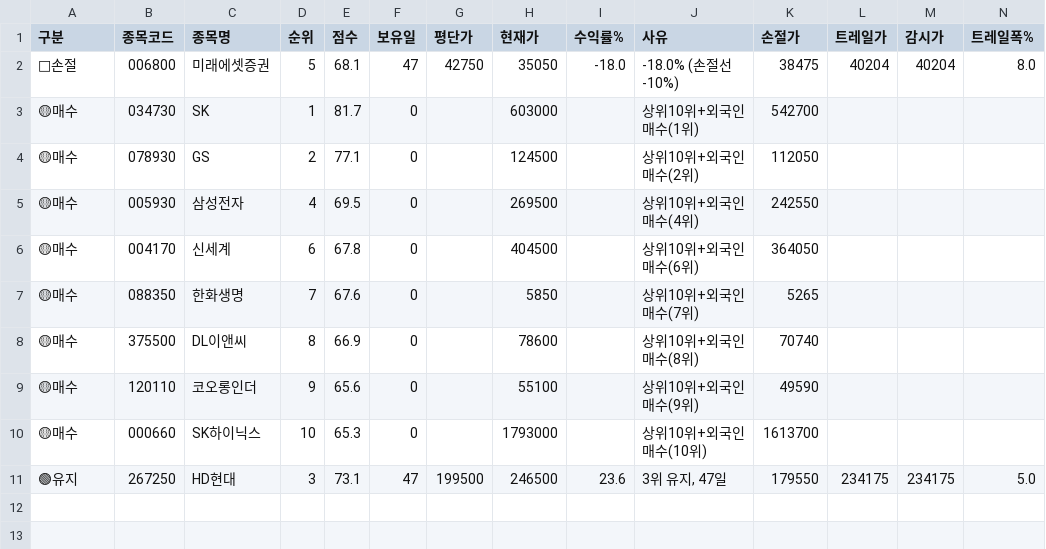
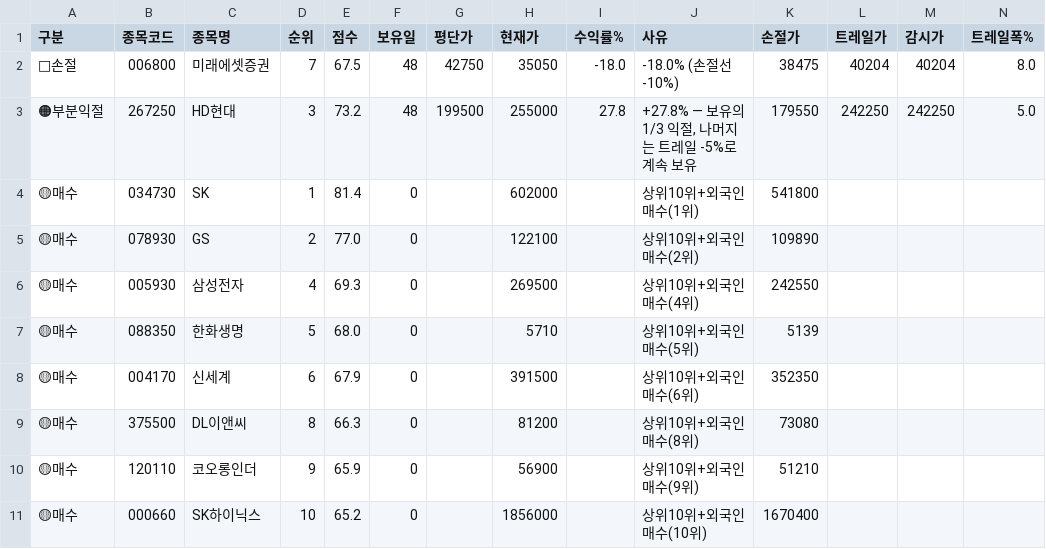
Before and after one commit to sunbmj4119-cmd/rich, a CSV file: data/signals_today.csv, drawn as a sheet; only a part is shown; removed rows and columns are numbered as before the commit, all else as after; rows hold the shown columns only; the diff names each change by its address in the sheet, - before the commit and + after, or states it on an @@ line.

```diff
--- a/data/signals_today.csv
+++ b/data/signals_today.csv
-D2 (순위): 5
+D2 (순위): 7
-E2 (점수): 68.1
+E2 (점수): 67.5
-F2 (보유일): 47
+F2 (보유일): 48
+row 3: 🟠부분익절 | 267250 | HD현대 | 3 | 73.2 | 48 | 199500 | 255000 | 27.8 | +27.8% — 보유의 1/3 익절, 나머지는 트레일 -5%로 계속 보유 | 179550 | 242250 | 242250 | 5.0
-E4 (점수): 81.7
+E4 (점수): 81.4
-H4 (현재가): 603000
+H4 (현재가): 602000
-K4 (손절가): 542700
+K4 (손절가): 541800
-E5 (점수): 77.1
+E5 (점수): 77.0
-H5 (현재가): 124500
+H5 (현재가): 122100
-K5 (손절가): 112050
+K5 (손절가): 109890
-E6 (점수): 69.5
+E6 (점수): 69.3
+row 7: 🟡매수 | 088350 | 한화생명 | 5 | 68.0 | 0 |  | 5710 |  | 상위10위+외국인매수(5위) | 5139
-E8 (점수): 67.8
+E8 (점수): 67.9
-H8 (현재가): 404500
+H8 (현재가): 391500
-K8 (손절가): 364050
+K8 (손절가): 352350
-row 7: 🟡매수 | 088350 | 한화생명 | 7 | 67.6 | 0 |  | 5850 |  | 상위10위+외국인매수(7위) | 5265
-E9 (점수): 66.9
+E9 (점수): 66.3
-H9 (현재가): 78600
+H9 (현재가): 81200
-K9 (손절가): 70740
+K9 (손절가): 73080
-E10 (점수): 65.6
+E10 (점수): 65.9
-H10 (현재가): 55100
+H10 (현재가): 56900
-K10 (손절가): 49590
+K10 (손절가): 51210
-E11 (점수): 65.3
+E11 (점수): 65.2
-H11 (현재가): 1793000
+H11 (현재가): 1856000
-K11 (손절가): 1613700
+K11 (손절가): 1670400
-row 11: 🟢유지 | 267250 | HD현대 | 3 | 73.1 | 47 | 199500 | 246500 | 23.6 | 3위 유지, 47일 | 179550 | 234175 | 234175 | 5.0
```
Also changed, not shown: data/shorts.csv, 9 other files.
